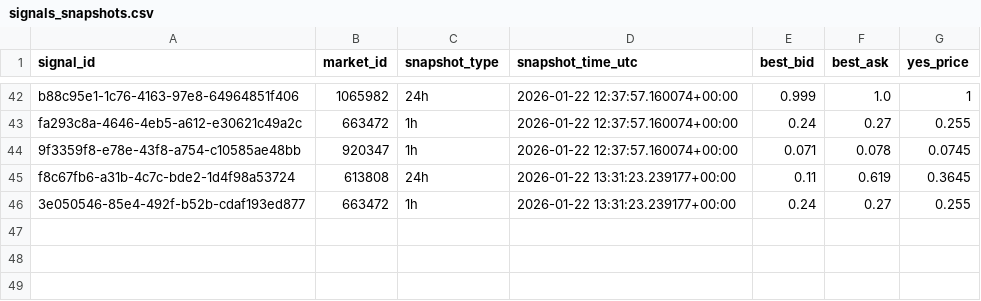
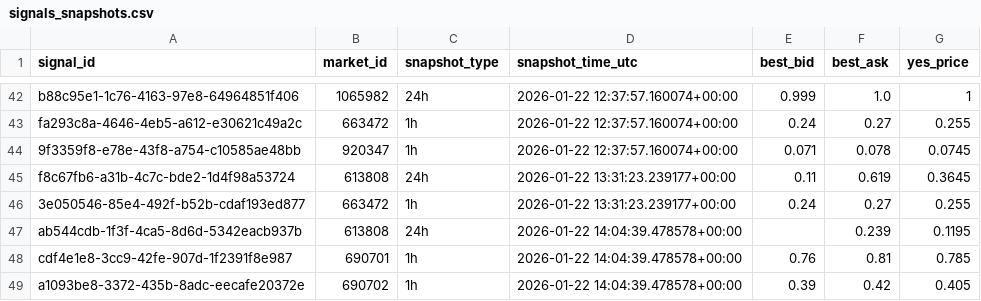
Before and after one commit to arshak-avagyan/fetch_data_test_repo, a CSV file: data/signals_snapshots.csv, drawn as a sheet; only a part is shown, gaps mark what is left out.

Commit message:
Workflow Run
Files changed:
M	data/market_change.csv
M	data/polymarket_flat_markets_t0.csv
M	data/polymarket_flat_markets_t1.csv
M	data/signals.csv
M	data/signals_merged.csv
M	data/signals_snapshots.csv

```diff
--- a/data/signals_snapshots.csv
+++ b/data/signals_snapshots.csv
@@ -46 +46,4 @@ f8c67fb6-a31b-4c7c-bde2-1d4f98a53724,613808,24h,2026-01-22 13:31:23.239177+00:00
 3e050546-85e4-492f-b52b-cdaf193ed877,663472,1h,2026-01-22 13:31:23.239177+00:00,0.24,0.27,0.255
+ab544cdb-1f3f-4ca5-8d6d-5342eacb937b,613808,24h,2026-01-22 14:04:39.478578+00:00,,0.239,0.1195
+cdf4e1e8-3cc9-42fe-907d-1f2391f8e987,690701,1h,2026-01-22 14:04:39.478578+00:00,0.76,0.81,0.785
+a1093be8-3372-435b-8adc-eecafe20372e,690702,1h,2026-01-22 14:04:39.478578+00:00,0.39,0.42,0.405
```
Also changed, not shown: data/signals.csv, data/signals_merged.csv, 2 other files.
